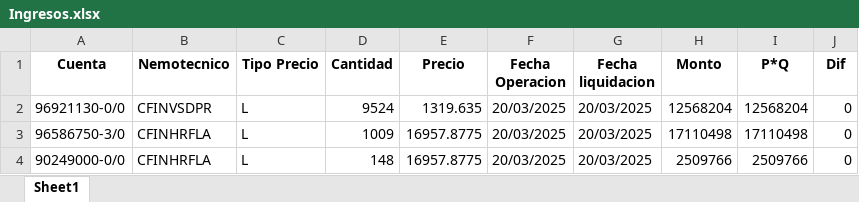
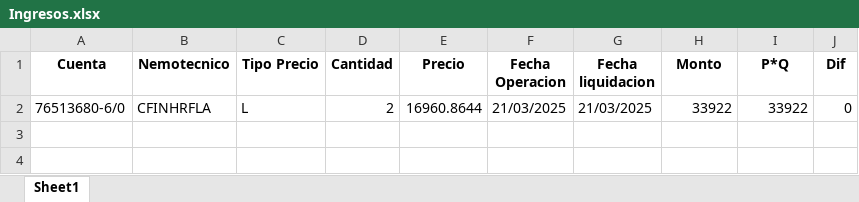
Before and after one commit to abravo-delta/2_streamlit, an Excel workbook: Ingresos.xlsx, sheet Sheet1, drawn as a sheet; values as stored, in another font and other column widths than the file's, no borders; removed rows and columns are numbered as before the commit, all else as after; the diff names each change by its address in the sheet, - before the commit and + after, or states it on an @@ line.

```diff
--- a/Ingresos.xlsx (sheet Sheet1)
+++ b/Ingresos.xlsx (sheet Sheet1)
-row 2: 96921130-0/0 | CFINVSDPR | L | 9524 | 1319.635 | 20/03/2025 | 20/03/2025 | 12568204 | 12568204 | 0
-row 3: 96586750-3/0 | CFINHRFLA | L | 1009 | 16957.8775 | 20/03/2025 | 20/03/2025 | 17110498 | 17110498 | 0
-row 4: 90249000-0/0 | CFINHRFLA | L | 148 | 16957.8775 | 20/03/2025 | 20/03/2025 | 2509766 | 2509766 | 0
+row 2: 76513680-6/0 | CFINHRFLA | L | 2 | 16960.8644 | 21/03/2025 | 21/03/2025 | 33922 | 33922 | 0
```
Also changed, not shown: Egresos.xlsx, 8 other files.
